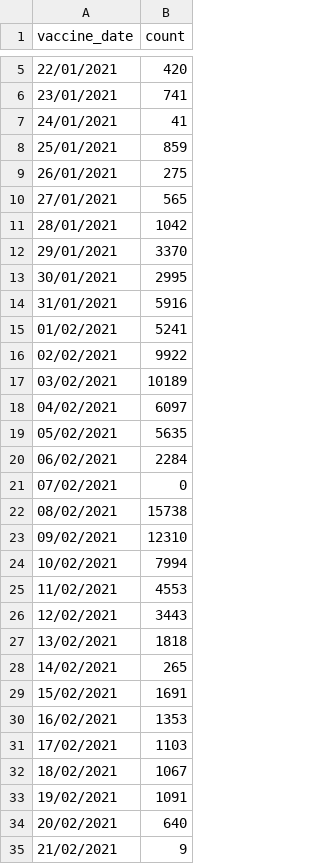
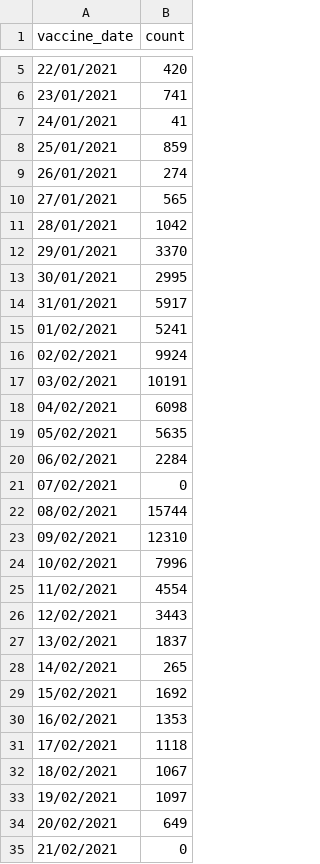
Before and after one commit to CodeForManaus/vacina-manaus-backend, a CSV file: data/analyzed/vaccine_date_count.csv, drawn as a sheet; only a part is shown, gaps mark what is left out; the diff covers the shown part only.

```diff
--- a/data/analyzed/vaccine_date_count.csv
+++ b/data/analyzed/vaccine_date_count.csv
@@ -8,3 +8,3 @@
 25/01/2021,859
-26/01/2021,275
+26/01/2021,274
 27/01/2021,565
@@ -13,7 +13,7 @@
 30/01/2021,2995
-31/01/2021,5916
+31/01/2021,5917
 01/02/2021,5241
-02/02/2021,9922
-03/02/2021,10189
-04/02/2021,6097
+02/02/2021,9924
+03/02/2021,10191
+04/02/2021,6098
 05/02/2021,5635
@@ -21,15 +21,15 @@
 07/02/2021,0
-08/02/2021,15738
+08/02/2021,15744
 09/02/2021,12310
-10/02/2021,7994
-11/02/2021,4553
+10/02/2021,7996
+11/02/2021,4554
 12/02/2021,3443
-13/02/2021,1818
+13/02/2021,1837
 14/02/2021,265
-15/02/2021,1691
+15/02/2021,1692
 16/02/2021,1353
-17/02/2021,1103
+17/02/2021,1118
 18/02/2021,1067
-19/02/2021,1091
-20/02/2021,640
-21/02/2021,9
+19/02/2021,1097
+20/02/2021,649
+21/02/2021,0
```
Also changed, not shown: 1 added row and 2 edited cells elsewhere in this file, data/analyzed/vaccine_date_count_moving_avg.csv, data/analyzed/vaccine_trend.csv, 17 other files.
